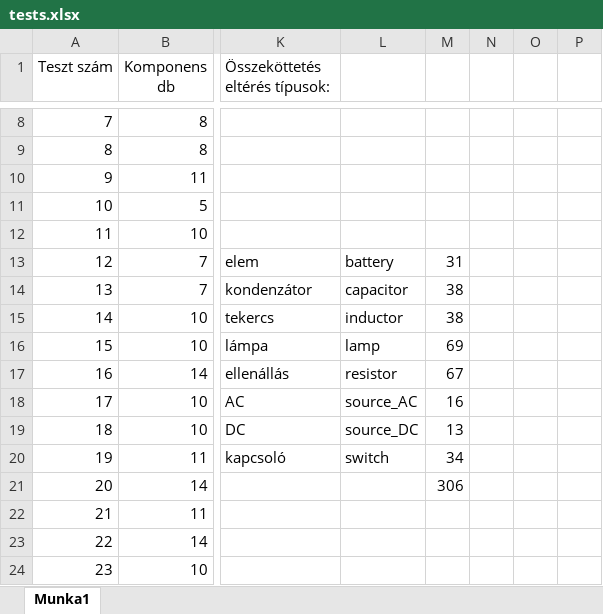
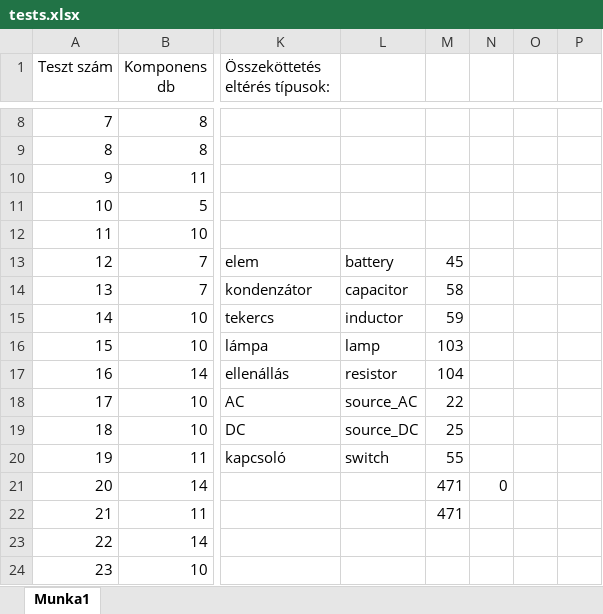
Before and after one commit to AnonymDavid/szakdolgozat, an Excel workbook: tests.xlsx, sheet Munka1, drawn as a sheet; only a part is shown, gaps mark what is left out; values as stored, in another font and other column widths than the file's, no borders; the diff covers the shown part only; the diff names each change by its address in the sheet, - before the commit and + after, or states it on an @@ line.

```diff
--- a/tests.xlsx (sheet Munka1)
+++ b/tests.xlsx (sheet Munka1)
-M13: 31
+M13: 45
-M14: 38
+M14: 58
-M15: 38
+M15: 59
-M16: 69
+M16: 103
-M17: 67
+M17: 104
-M18: 16
+M18: 22
-M19: 13
+M19: 25
-M20: 34
+M20: 55
-M21: 306
+M21: 471
-N21: (empty)
+N21: 0
-M22: (empty)
+M22: 471
```
Also changed, not shown: 33 added rows, 9 edited cells and row numbers in column A elsewhere in this sheet, 1 other file.
